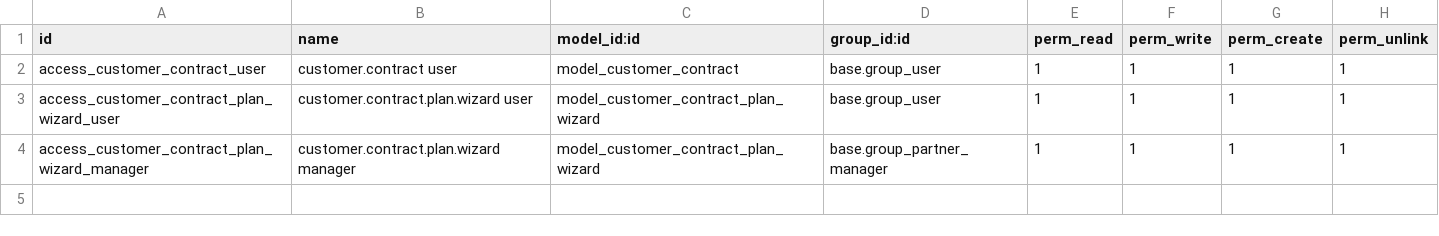
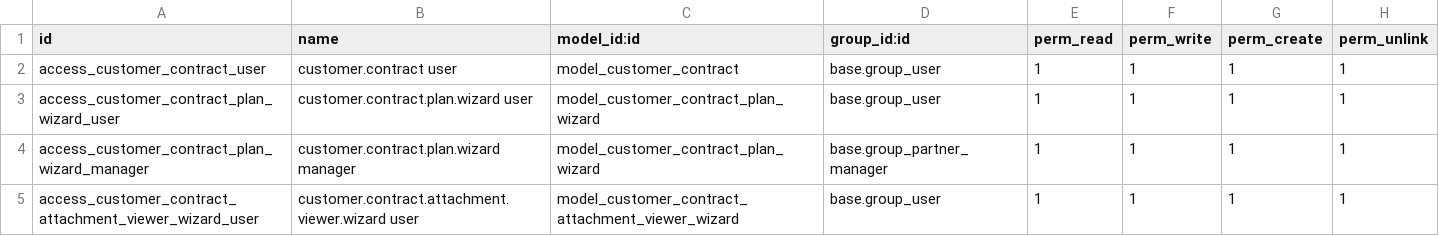
Before and after one commit to jhonnyrf/addons, a CSV file: customer_contract/security/ir.model.access.csv, drawn as a sheet; the diff names each change by its address in the sheet, - before the commit and + after, or states it on an @@ line.

Commit message:
feat: add cancellation functionality to work orders
- Added a new state 'cancelled' to the FtthWorkOrder model.
- Introduced a cancellation reason field to capture the reason for cancellation.
- Implemented action_cancel method to handle the cancellation process and resource release.
- Created a wizard for cancelling work orders with a confirmation button.
- Updated views to include cancellation options and display cancellation reason.
- Modified access rights to include the new cancellation wizard.
- Enhanced the UI to reflect the new cancellation state and reason in relevant forms and lists.

```diff
--- a/customer_contract/security/ir.model.access.csv
+++ b/customer_contract/security/ir.model.access.csv
+row 5: access_customer_contract_attachment_viewer_wizard_user | customer.contract.attachment.viewer.wizard user | model_customer_contract_attachment_viewer_wizard | base.group_user | 1 | 1 | 1 | 1
```
Also changed, not shown: wigo_ftth/security/ir.model.access.csv, 18 other files.
